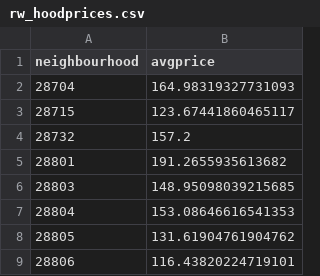
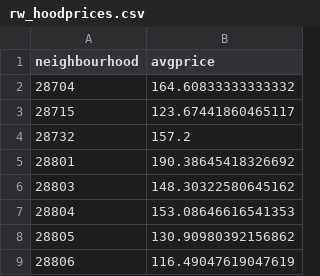
Before and after one commit to waghrayrashi/airbnb_analysis, a CSV file: static/data/rw_hoodprices.csv, drawn as a sheet.

```diff
--- a/static/data/rw_hoodprices.csv
+++ b/static/data/rw_hoodprices.csv
@@ -1,9 +1,9 @@
 neighbourhood,avgprice
-28704,164.98319327731093
+28704,164.60833333333332
 28715,123.67441860465117
 28732,157.2
-28801,191.2655935613682
-28803,148.95098039215685
+28801,190.38645418326692
+28803,148.30322580645162
 28804,153.08646616541353
-28805,131.61904761904762
-28806,116.43820224719101
+28805,130.90980392156862
+28806,116.49047619047619
```
Also changed, not shown: static/data/rw_hoodratings.csv, static/data/rw_listings_by_neighbourhood.csv, 11 other files.
